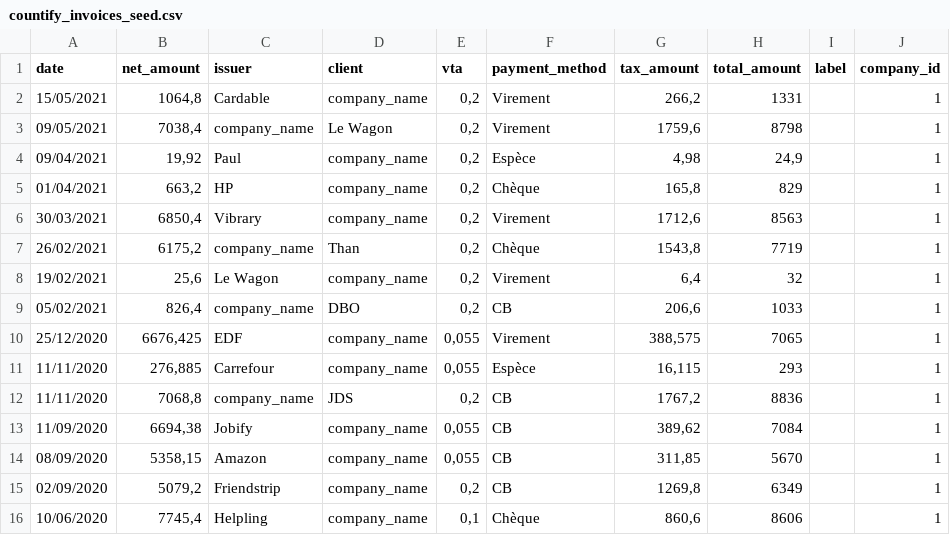
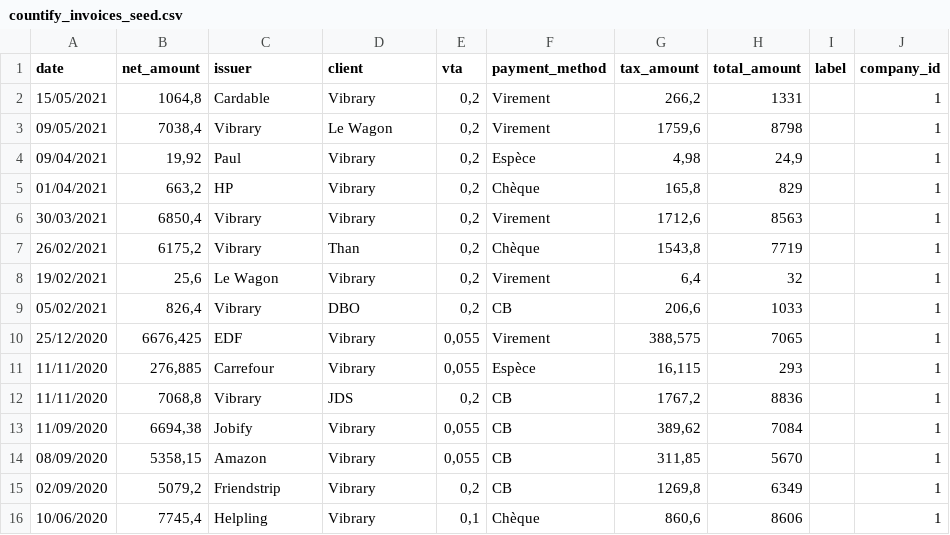
Before and after one commit to ldecourcel/COUNTIFY, a CSV file: db/countify_invoices_seed.csv, drawn as a sheet.

Commit message:
seed done

```diff
--- a/db/countify_invoices_seed.csv
+++ b/db/countify_invoices_seed.csv
@@ -1,16 +1,16 @@
 date;net_amount;issuer;client;vta;payment_method;tax_amount;total_amount;label;company_id
-15/05/2021;1064,8;Cardable;company_name;0,2;Virement;266,2;1331;;1
-09/05/2021;7038,4;company_name;Le Wagon;0,2;Virement;1759,6;8798;;1
-09/04/2021;19,92;Paul;company_name;0,2;Espèce;4,98;24,9;;1
-01/04/2021;663,2;HP;company_name;0,2;Chèque;165,8;829;;1
-30/03/2021;6850,4;Vibrary;company_name;0,2;Virement;1712,6;8563;;1
-26/02/2021;6175,2;company_name;Than;0,2;Chèque;1543,8;7719;;1
-19/02/2021;25,6;Le Wagon;company_name;0,2;Virement;6,4;32;;1
-05/02/2021;826,4;company_name;DBO;0,2;CB;206,6;1033;;1
-25/12/2020;6676,425;EDF;company_name;0,055;Virement;388,575;7065;;1
-11/11/2020;276,885;Carrefour;company_name;0,055;Espèce;16,115;293;;1
-11/11/2020;7068,8;company_name;JDS;0,2;CB;1767,2;8836;;1
-11/09/2020;6694,38;Jobify;company_name;0,055;CB;389,62;7084;;1
-08/09/2020;5358,15;Amazon;company_name;0,055;CB;311,85;5670;;1
-02/09/2020;5079,2;Friendstrip;company_name;0,2;CB;1269,8;6349;;1
-10/06/2020;7745,4;Helpling;company_name;0,1;Chèque;860,6;8606;;1
+15/05/2021;1064,8;Cardable;Vibrary;0,2;Virement;266,2;1331;;1
+09/05/2021;7038,4;Vibrary;Le Wagon;0,2;Virement;1759,6;8798;;1
+09/04/2021;19,92;Paul;Vibrary;0,2;Espèce;4,98;24,9;;1
+01/04/2021;663,2;HP;Vibrary;0,2;Chèque;165,8;829;;1
+30/03/2021;6850,4;Vibrary;Vibrary;0,2;Virement;1712,6;8563;;1
+26/02/2021;6175,2;Vibrary;Than;0,2;Chèque;1543,8;7719;;1
+19/02/2021;25,6;Le Wagon;Vibrary;0,2;Virement;6,4;32;;1
+05/02/2021;826,4;Vibrary;DBO;0,2;CB;206,6;1033;;1
+25/12/2020;6676,425;EDF;Vibrary;0,055;Virement;388,575;7065;;1
+11/11/2020;276,885;Carrefour;Vibrary;0,055;Espèce;16,115;293;;1
+11/11/2020;7068,8;Vibrary;JDS;0,2;CB;1767,2;8836;;1
+11/09/2020;6694,38;Jobify;Vibrary;0,055;CB;389,62;7084;;1
+08/09/2020;5358,15;Amazon;Vibrary;0,055;CB;311,85;5670;;1
+02/09/2020;5079,2;Friendstrip;Vibrary;0,2;CB;1269,8;6349;;1
+10/06/2020;7745,4;Helpling;Vibrary;0,1;Chèque;860,6;8606;;1
```
Also changed, not shown: 4 other files.
